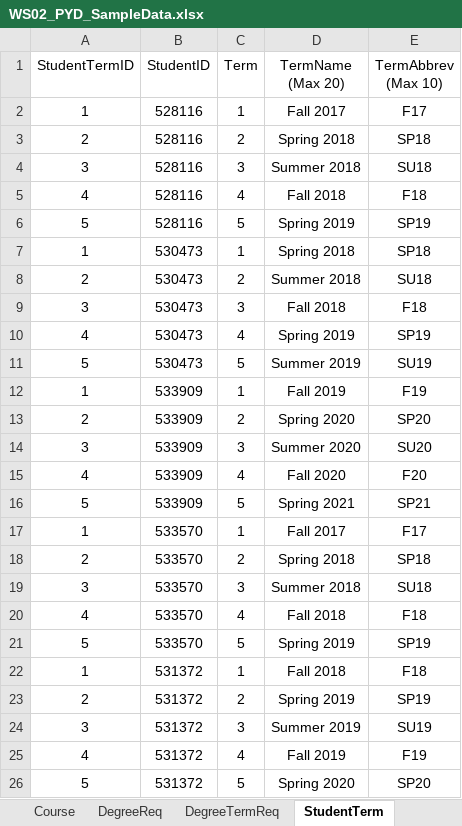
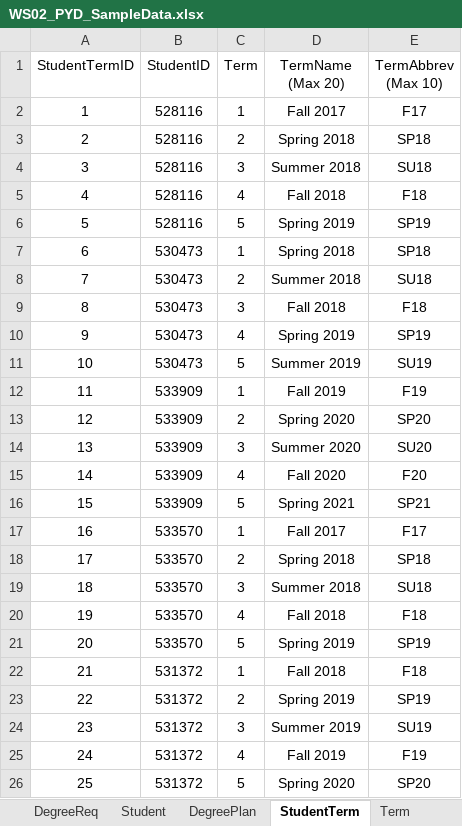
Before and after one commit to anuragkumar96/Group2, an Excel workbook: PlanYourDegree.Docs/WS02_PYD_SampleData.xlsx, sheet StudentTerm, drawn as a sheet; values as stored, in another font and other column widths than the file's, no borders; the diff names each change by its address in the sheet, - before the commit and + after, or states it on an @@ line.

Commit message:
Remove the model, controller and view for StudentTerm and Add model, controller and view for Term

```diff
--- a/PlanYourDegree.Docs/WS02_PYD_SampleData.xlsx (sheet StudentTerm)
+++ b/PlanYourDegree.Docs/WS02_PYD_SampleData.xlsx (sheet StudentTerm)
+sheet tab: Term
-A7 (StudentTermID): 1
+A7 (StudentTermID): 6
-A8 (StudentTermID): 2
+A8 (StudentTermID): 7
-A9 (StudentTermID): 3
+A9 (StudentTermID): 8
-A10 (StudentTermID): 4
+A10 (StudentTermID): 9
-A11 (StudentTermID): 5
+A11 (StudentTermID): 10
-A12 (StudentTermID): 1
+A12 (StudentTermID): 11
-A13 (StudentTermID): 2
+A13 (StudentTermID): 12
-A14 (StudentTermID): 3
+A14 (StudentTermID): 13
-A15 (StudentTermID): 4
+A15 (StudentTermID): 14
-A16 (StudentTermID): 5
+A16 (StudentTermID): 15
-A17 (StudentTermID): 1
+A17 (StudentTermID): 16
-A18 (StudentTermID): 2
+A18 (StudentTermID): 17
-A19 (StudentTermID): 3
+A19 (StudentTermID): 18
-A20 (StudentTermID): 4
+A20 (StudentTermID): 19
-A21 (StudentTermID): 5
+A21 (StudentTermID): 20
-A22 (StudentTermID): 1
+A22 (StudentTermID): 21
-A23 (StudentTermID): 2
+A23 (StudentTermID): 22
-A24 (StudentTermID): 3
+A24 (StudentTermID): 23
-A25 (StudentTermID): 4
+A25 (StudentTermID): 24
-A26 (StudentTermID): 5
+A26 (StudentTermID): 25
```
Also changed, not shown: sheet DegreeTermReq, other sheet tabs, 27 other files.
